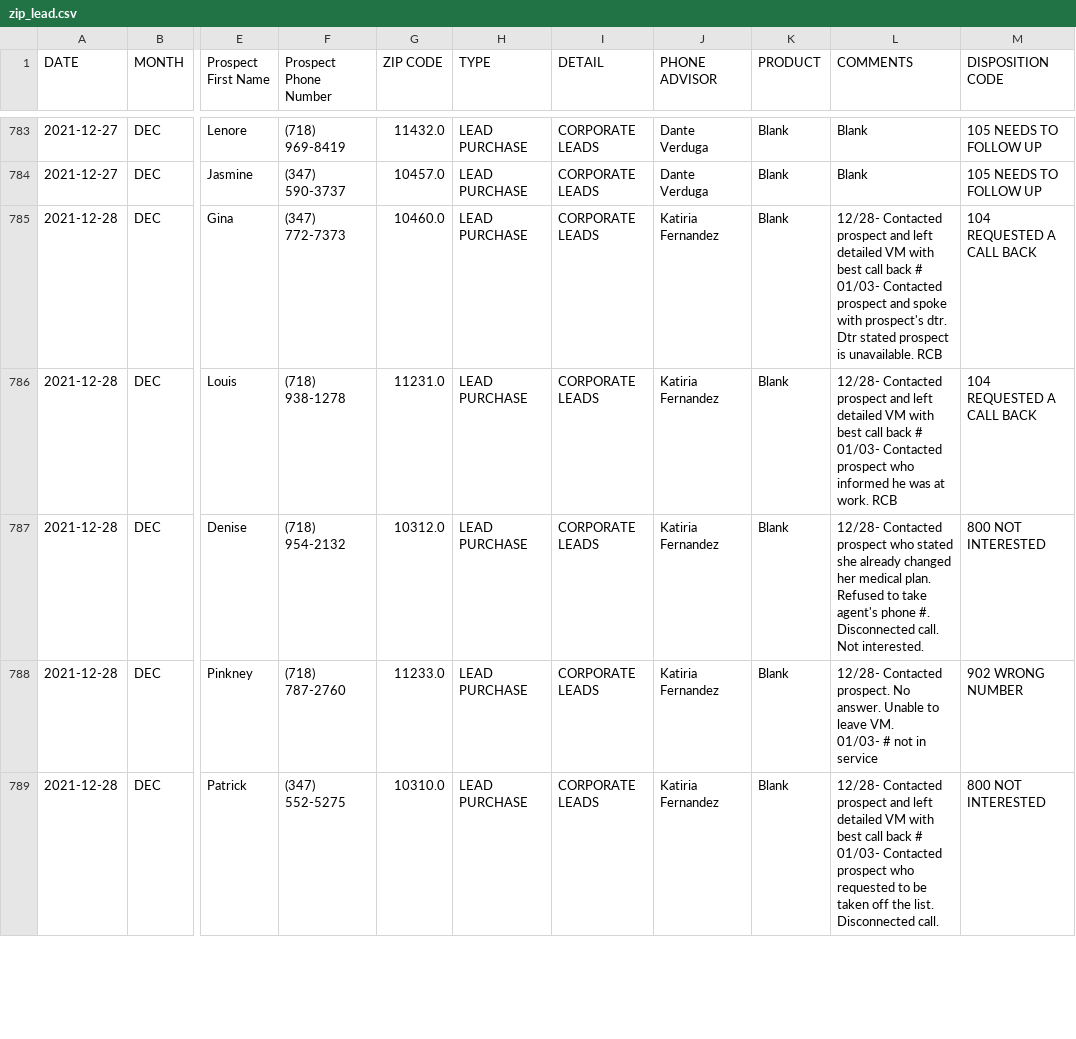
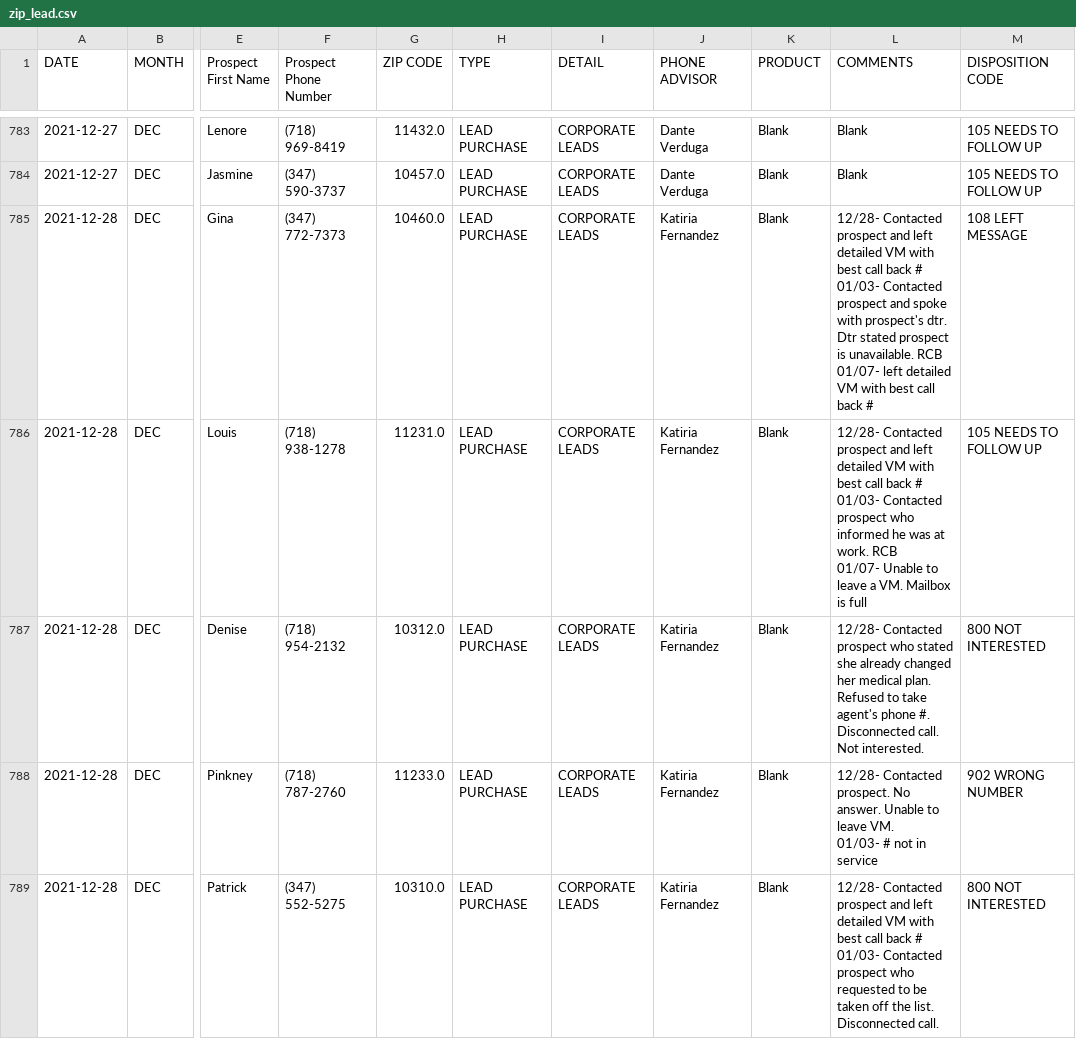
Before and after one commit to jimcphl/project1, a CSV file: zip_lead.csv, drawn as a sheet; only a part is shown, gaps mark what is left out; ↵ is a line break in a cell; the diff covers the shown part only; the diff names each change by its address in the sheet, - before the commit and + after, or states it on an @@ line.

```diff
--- a/zip_lead.csv
+++ b/zip_lead.csv
-L785 (COMMENTS): …unavailable. RCB
+L785 (COMMENTS): …unavailable. RCB ↵ 01/07- left detailed VM with best call back #
-M785 (DISPOSITION CODE): 104 REQUESTED A CALL BACK
+M785 (DISPOSITION CODE): 108 LEFT MESSAGE
-L786 (COMMENTS): …work. RCB
+L786 (COMMENTS): …work. RCB ↵ 01/07- Unable to leave a VM. Mailbox is full
-M786 (DISPOSITION CODE): 104 REQUESTED A CALL BACK
+M786 (DISPOSITION CODE): 105 NEEDS TO FOLLOW UP
```
Also changed, not shown: 2 added rows and 43 edited cells elsewhere in this file, zip2.csv.
